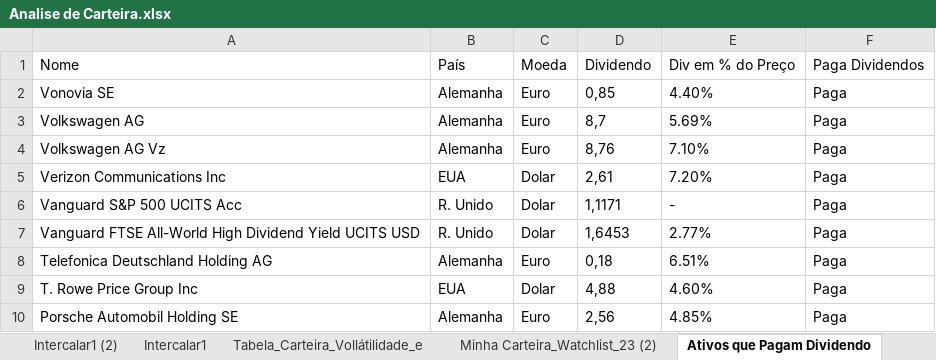
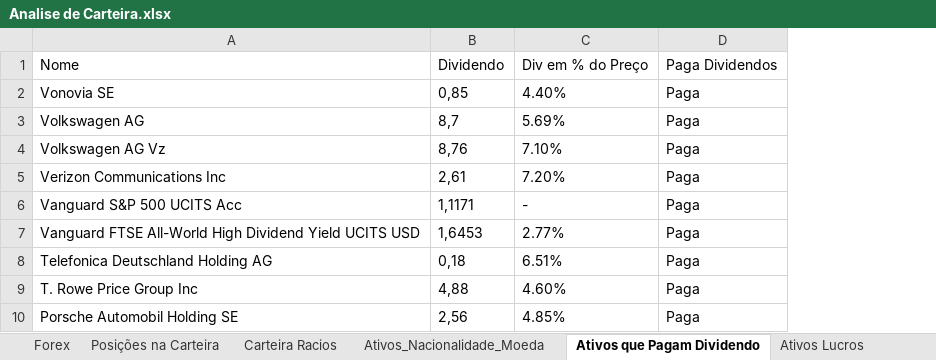
Before and after one commit to ferreira-trc/Relatorio_seminario, an Excel workbook: Apresentação/Analise de Carteira.xlsx, sheet Ativos que Pagam Dividendo, drawn as a sheet; only a part is shown; values as stored, in another font and other column widths than the file's, no borders; table styles not drawn; the diff names each change by its address in the sheet, - before the commit and + after, or states it on an @@ line.

```diff
--- a/Apresentação/Analise de Carteira.xlsx (sheet Ativos que Pagam Dividendo)
+++ b/Apresentação/Analise de Carteira.xlsx (sheet Ativos que Pagam Dividendo)
-sheet tab: Minha Carteira_Watchlist_23 (2)
+sheet tab: Carteira Racios
-sheet tab: Intercalar1 (2)
+sheet tab: Ativos Lucros
-column B, rows 1-10: País | Alemanha | Alemanha | Alemanha | EUA | R. Unido | R. Unido | Alemanha | EUA | Alemanha
-column C, rows 1-10: Moeda | Euro | Euro | Euro | Dolar | Dolar | Dolar | Euro | Dolar | Euro
```
Also changed, not shown: sheet Ativos Volatilidade, sheet Intercalar1, sheet Carteira Racios, sheet Carteira Lucro, other sheet tabs, formulas that keep their value, charts or pictures, Apresentação/Analise da Pfizer.xlsx, 7 other files.
